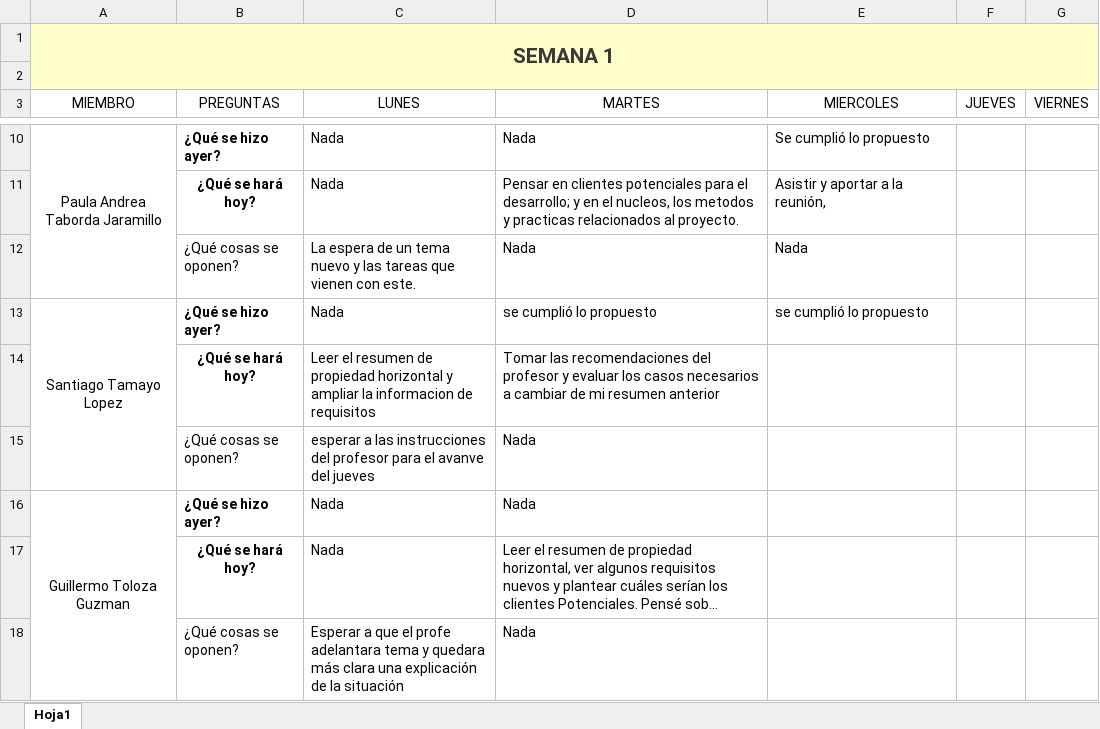
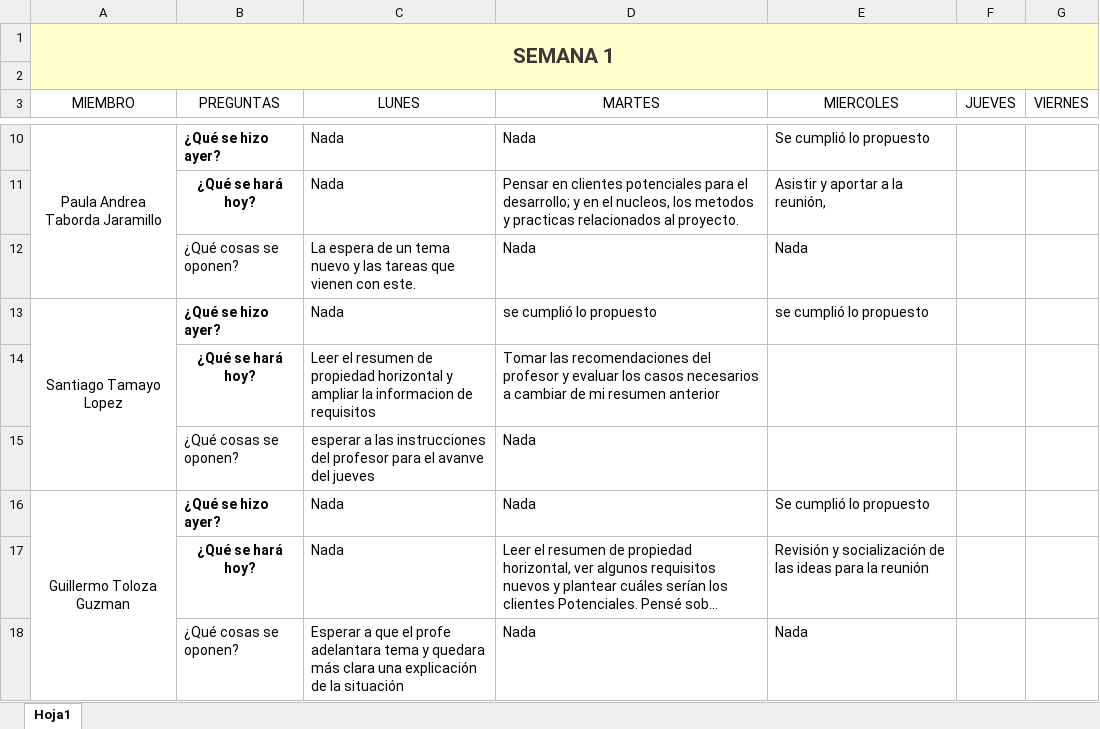
Before and after one commit to marianabetancur18/Ingenieria_Software, an Excel workbook: Semana 24-28 agosto/Stand_Up_Meeitng_Week_1.xlsx, sheet Hoja1, drawn as a sheet; only a part is shown, gaps mark what is left out; long unchanged cells end in …; values as stored, in another font and other column widths than the file's, no borders; the diff names each change by its address in the sheet, - before the commit and + after, or states it on an @@ line.

Commit message:
Stand Up Meeting

```diff
--- a/Semana 24-28 agosto/Stand_Up_Meeitng_Week_1.xlsx (sheet Hoja1)
+++ b/Semana 24-28 agosto/Stand_Up_Meeitng_Week_1.xlsx (sheet Hoja1)
-E16 (MIERCOLES): (empty)
+E16 (MIERCOLES): Se cumplió lo propuesto
-E17 (MIERCOLES): (empty)
+E17 (MIERCOLES): Revisión y socialización de las ideas para la reunión
-E18 (MIERCOLES): (empty)
+E18 (MIERCOLES): Nada
```
